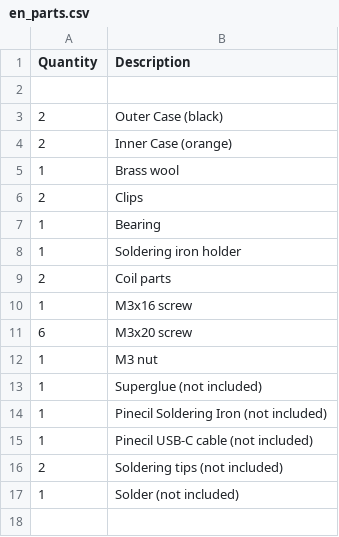
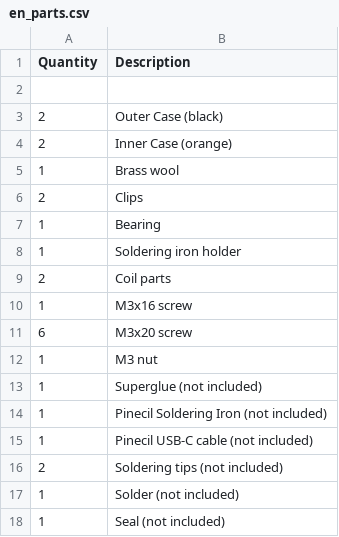
Before and after one commit to Binary-Kitchen/SolderingTutorial, a CSV file: Pinecil_Case/manual/configuration/en_parts.csv, drawn as a sheet.

```diff
--- a/Pinecil_Case/manual/configuration/en_parts.csv
+++ b/Pinecil_Case/manual/configuration/en_parts.csv
@@ -17 +17,2 @@ Quantity,Description
 1,Solder (not included)
+1,Seal (not included)
```
Also changed, not shown: Pinecil_Case/manual/configuration/de_parts.csv, 2 other files.
